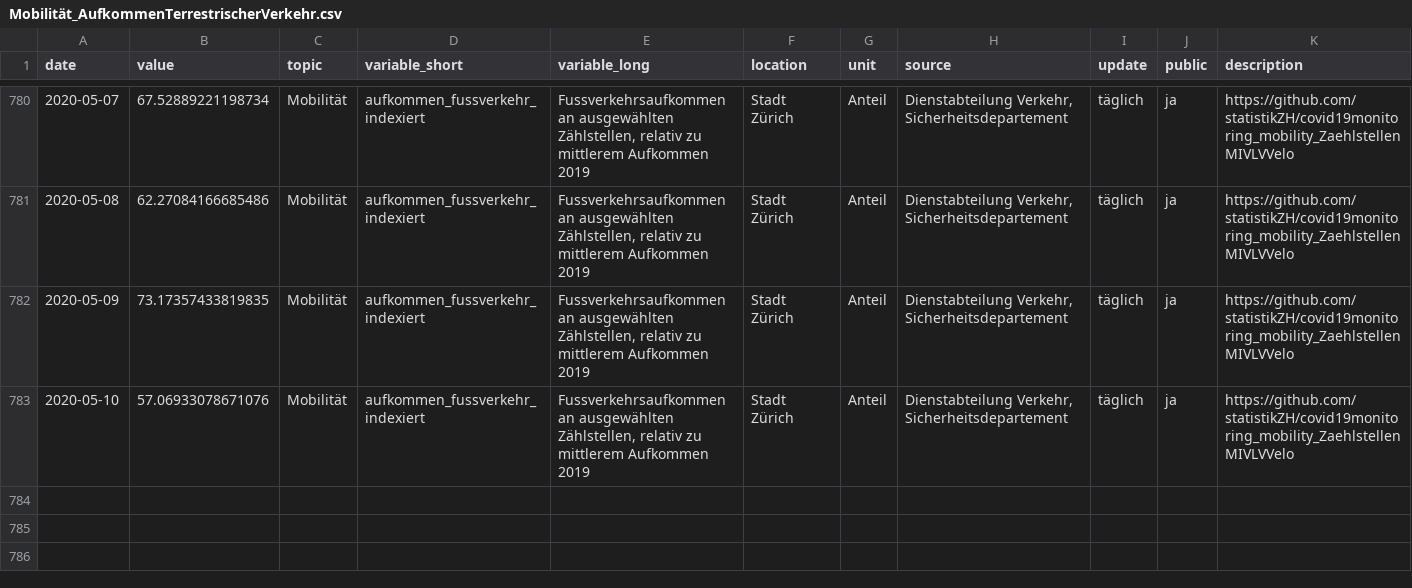
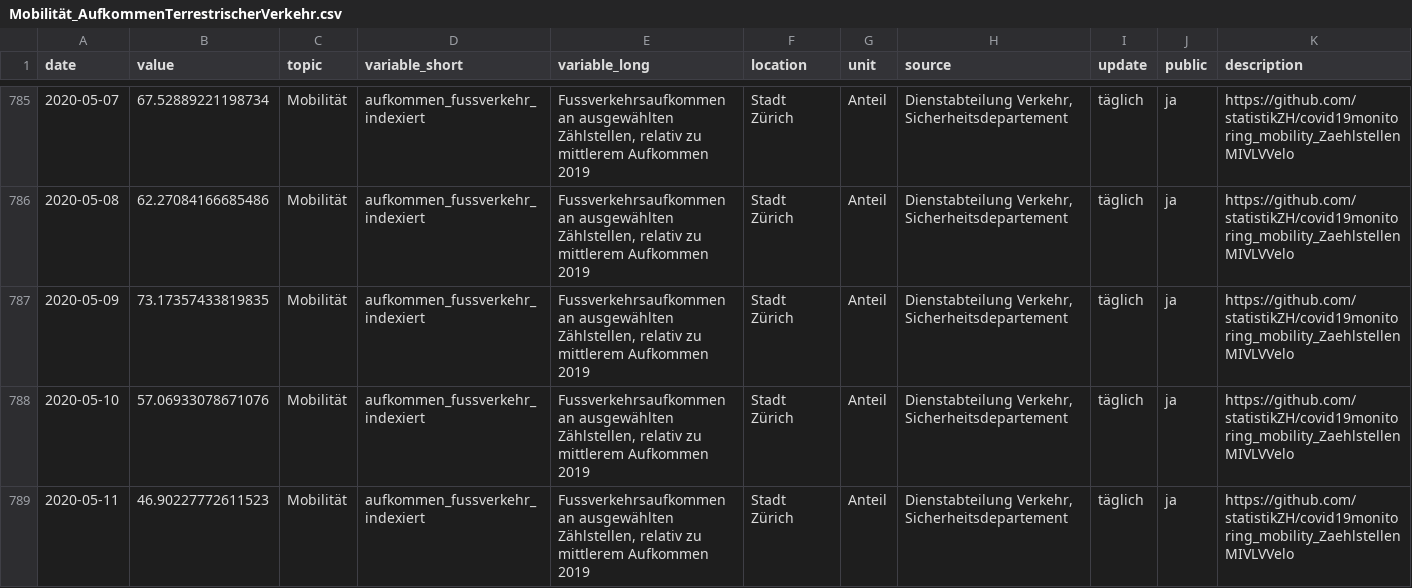
Before and after one commit to statistikZH/covid19monitoring_mobility_ZaehlstellenMIVLVVelo, a CSV file: Mobilität_AufkommenTerrestrischerVerkehr.csv, drawn as a sheet; only a part is shown, gaps mark what is left out; the diff covers the shown part only.

```diff
--- a/Mobilität_AufkommenTerrestrischerVerkehr.csv
+++ b/Mobilität_AufkommenTerrestrischerVerkehr.csv
@@ -783 +788,2 @@ date,value,topic,variable_short,variable_long,location,unit,source,update,public
 2020-05-10,57.06933078671076,Mobilität,aufkommen_fussverkehr_indexiert,"Fussverkehrsaufkommen an ausgewählten Zählstellen, relativ zu mittlerem Aufkommen 2019",Stadt Zürich,Anteil,"Dienstabteilung Verkehr, Sicherheitsdepartement",täglich,ja,https://github.com/statistikZH/covid19monitoring_mobility_ZaehlstellenMIVLVVelo
+2020-05-11,46.90227772611523,Mobilität,aufkommen_fussverkehr_indexiert,"Fussverkehrsaufkommen an ausgewählten Zählstellen, relativ zu mittlerem Aufkommen 2019",Stadt Zürich,Anteil,"Dienstabteilung Verkehr, Sicherheitsdepartement",täglich,ja,https://github.com/statistikZH/covid19monitoring_mobility_ZaehlstellenMIVLVVelo
```
Also changed, not shown: 5 added rows elsewhere in this file.
